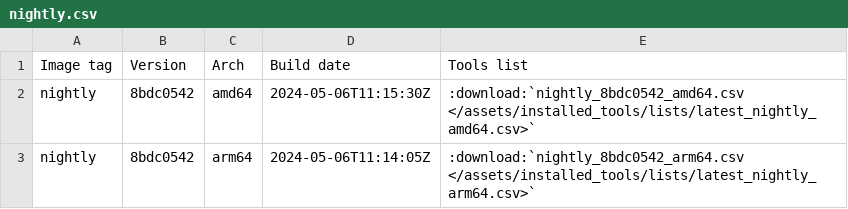
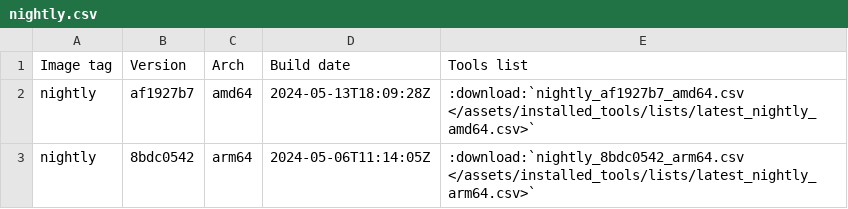
Before and after one commit to ThePorgs/Exegol-docs, a CSV file: source/assets/installed_tools/nightly.csv, drawn as a sheet.

```diff
--- a/source/assets/installed_tools/nightly.csv
+++ b/source/assets/installed_tools/nightly.csv
@@ -1,3 +1,3 @@
 Image tag,Version,Arch,Build date,Tools list
-nightly,8bdc0542,amd64,2024-05-06T11:15:30Z,:download:`nightly_8bdc0542_amd64.csv       </assets/installed_tools/lists/latest_nightly_amd64.csv>`
+nightly,af1927b7,amd64,2024-05-13T18:09:28Z,:download:`nightly_af1927b7_amd64.csv       </assets/installed_tools/lists/latest_nightly_amd64.csv>`
 nightly,8bdc0542,arm64,2024-05-06T11:14:05Z,:download:`nightly_8bdc0542_arm64.csv       </assets/installed_tools/lists/latest_nightly_arm64.csv>`
```
